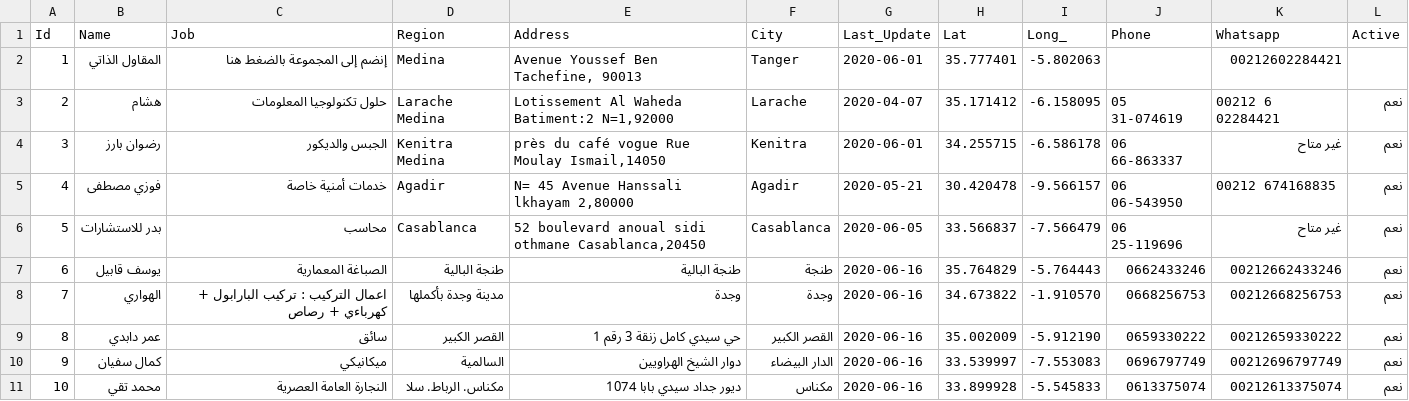
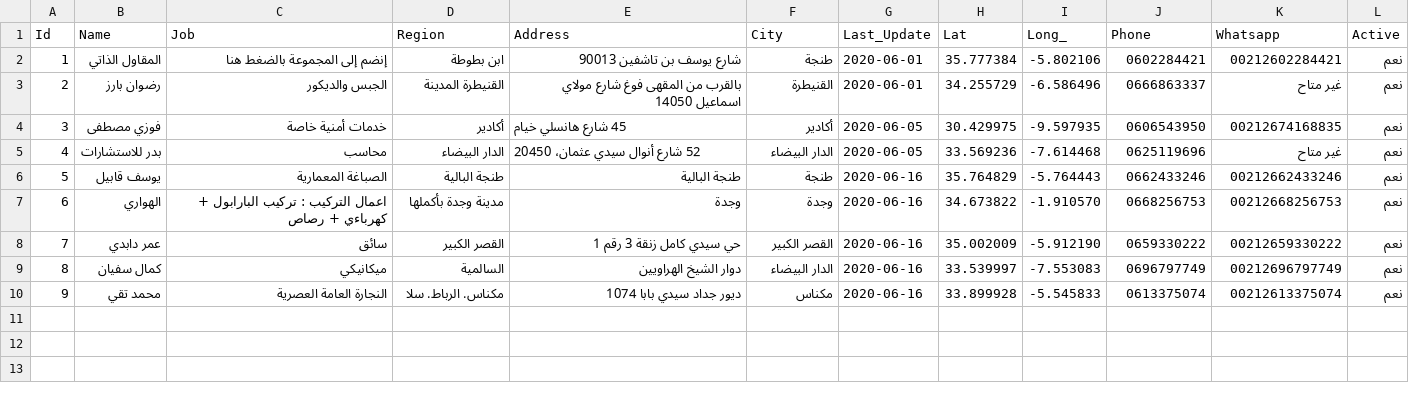
Before and after one commit to intCount/ae, a CSV file: 06-04-2020.csv, drawn as a sheet; removed rows and columns are numbered as before the commit, all else as after; the diff names each change by its address in the sheet, - before the commit and + after, or states it on an @@ line.

Commit message:
commit

```diff
--- a/06-04-2020.csv
+++ b/06-04-2020.csv
-D2 (Region): Medina
+D2 (Region): ابن بطوطة
-E2 (Address): Avenue Youssef Ben Tachefine, 90013
+E2 (Address): شارع يوسف بن تاشفين 90013
-F2 (City): Tanger
+F2 (City): طنجة
-H2 (Lat): 35.777401
+H2 (Lat): 35.777384
-I2 (Long_): -5.802063
+I2 (Long_): -5.802106
-J2 (Phone): (empty)
+J2 (Phone): 0602284421
-L2 (Active): (empty)
+L2 (Active): نعم
-row 3: 2 | هشام | حلول تكنولوجيا المعلومات | Larache Medina | Lotissement Al Waheda Batiment:2 N=1,92000 | Larache | 2020-04-07 | 35.171412 | -6.158095 | 05 31-074619 | 00212 6 02284421 | نعم
@@ column A (Id) renumbered from row 3 down @@
-D3 (Region): Kenitra Medina
+D3 (Region): القنيطرة المدينة
-E3 (Address): près du café vogue Rue Moulay Ismail,14050
+E3 (Address): بالقرب من المقهى فوغ شارع مولاي اسماعيل 14050
-F3 (City): Kenitra
+F3 (City): القنيطرة
-H3 (Lat): 34.255715
+H3 (Lat): 34.255729
-I3 (Long_): -6.586178
+I3 (Long_): -6.586496
-J3 (Phone): 06 66-863337
+J3 (Phone): 0666863337
-D4 (Region): Agadir
+D4 (Region): أكادير
-E4 (Address): N= 45 Avenue Hanssali lkhayam 2,80000
+E4 (Address): 45 شارع هانسلي خيام
-F4 (City): Agadir
+F4 (City): أكادير
-G4 (Last_Update): 2020-05-21
+G4 (Last_Update): 2020-06-05
-H4 (Lat): 30.420478
+H4 (Lat): 30.429975
-I4 (Long_): -9.566157
+I4 (Long_): -9.597935
-J4 (Phone): 06 06-543950
+J4 (Phone): 0606543950
-K4 (Whatsapp): 00212 674168835
+K4 (Whatsapp): 00212674168835
-D5 (Region): Casablanca
+D5 (Region): الدار البيضاء
-E5 (Address): 52 boulevard anoual sidi othmane Casablanca,20450
+E5 (Address): 52 شارع أنوال سيدي عثمان، 20450
-F5 (City): Casablanca
+F5 (City): الدار البيضاء
-H5 (Lat): 33.566837
+H5 (Lat): 33.569236
-I5 (Long_): -7.566479
+I5 (Long_): -7.614468
-J5 (Phone): 06 25-119696
+J5 (Phone): 0625119696
```
